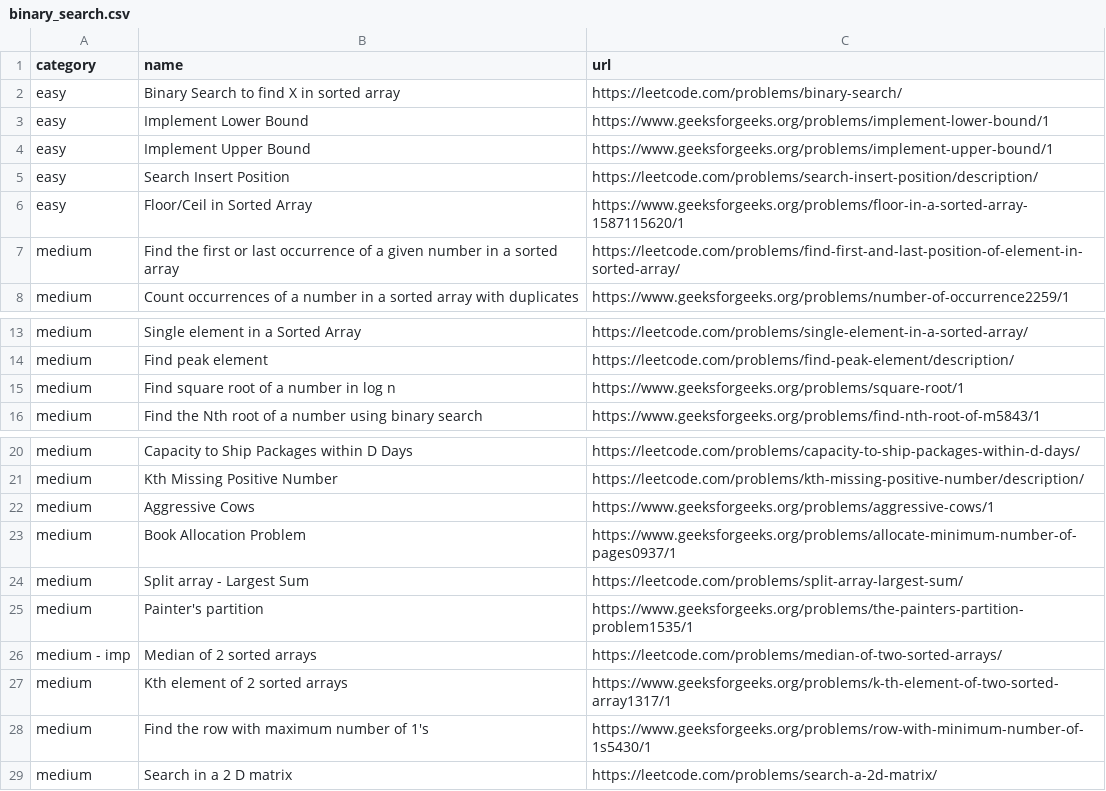
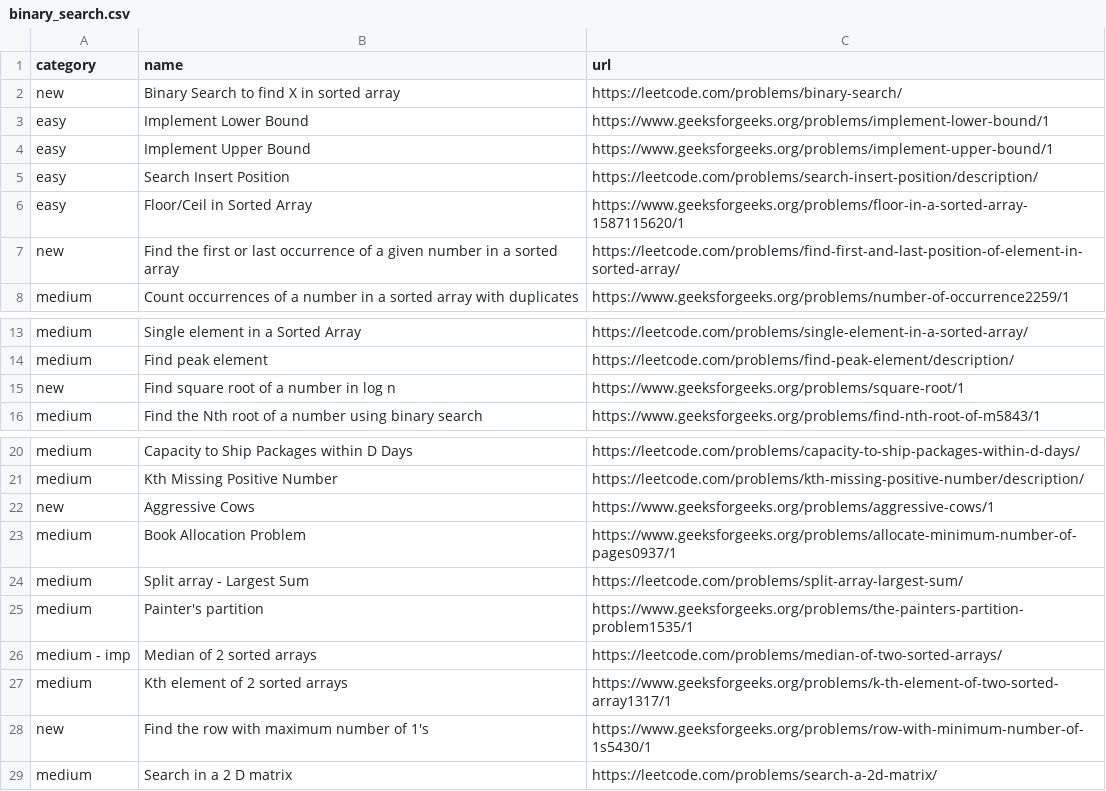
Before and after one commit to gupta24789/dsa-tracker, a CSV file: src/problems/binary_search.csv, drawn as a sheet; only a part is shown, gaps mark what is left out.

```diff
--- a/src/problems/binary_search.csv
+++ b/src/problems/binary_search.csv
@@ -1,3 +1,3 @@
 category,name,url
-easy,Binary Search to find X in sorted array,https://leetcode.com/problems/binary-search/
+new,Binary Search to find X in sorted array,https://leetcode.com/problems/binary-search/
 easy,Implement Lower Bound,https://www.geeksforgeeks.org/problems/implement-lower-bound/1
@@ -6,3 +6,3 @@ easy,Search Insert Position,https://leetcode.com/problems/search-insert-position
 easy,Floor/Ceil in Sorted Array,https://www.geeksforgeeks.org/problems/floor-in-a-sorted-array-1587115620/1
-medium,Find the first or last occurrence of a given number in a sorted array,https://leetcode.com/problems/find-first-and-last-position-of-element-in-sorted-array/
+new,Find the first or last occurrence of a given number in a sorted array,https://leetcode.com/problems/find-first-and-last-position-of-element-in-sorted-array/
 medium,Count occurrences of a number in a sorted array with duplicates,https://www.geeksforgeeks.org/problems/number-of-occurrence2259/1
@@ -14,3 +14,3 @@ medium,Single element in a Sorted Array,https://leetcode.com/problems/single-ele
 medium,Find peak element,https://leetcode.com/problems/find-peak-element/description/
-medium,Find square root of a number in log n,https://www.geeksforgeeks.org/problems/square-root/1
+new,Find square root of a number in log n,https://www.geeksforgeeks.org/problems/square-root/1
 medium,Find the Nth root of a number using binary search,https://www.geeksforgeeks.org/problems/find-nth-root-of-m5843/1
@@ -21,3 +21,3 @@ medium,Capacity to Ship Packages within D Days,https://leetcode.com/problems/cap
 medium,Kth Missing Positive Number,https://leetcode.com/problems/kth-missing-positive-number/description/
-medium,Aggressive Cows,https://www.geeksforgeeks.org/problems/aggressive-cows/1
+new,Aggressive Cows,https://www.geeksforgeeks.org/problems/aggressive-cows/1
 medium,Book Allocation Problem,https://www.geeksforgeeks.org/problems/allocate-minimum-number-of-pages0937/1
@@ -27,3 +27,3 @@ medium - imp,Median of 2 sorted arrays,https://leetcode.com/problems/median-of-t
 medium,Kth element of 2 sorted arrays,https://www.geeksforgeeks.org/problems/k-th-element-of-two-sorted-array1317/1
-medium,Find the row with maximum number of 1's,https://www.geeksforgeeks.org/problems/row-with-minimum-number-of-1s5430/1
+new,Find the row with maximum number of 1's,https://www.geeksforgeeks.org/problems/row-with-minimum-number-of-1s5430/1
 medium,Search in a 2 D matrix,https://leetcode.com/problems/search-a-2d-matrix/
```
Also changed, not shown: src/problems/dp.csv, src/problems/graphs.csv, 4 other files.
